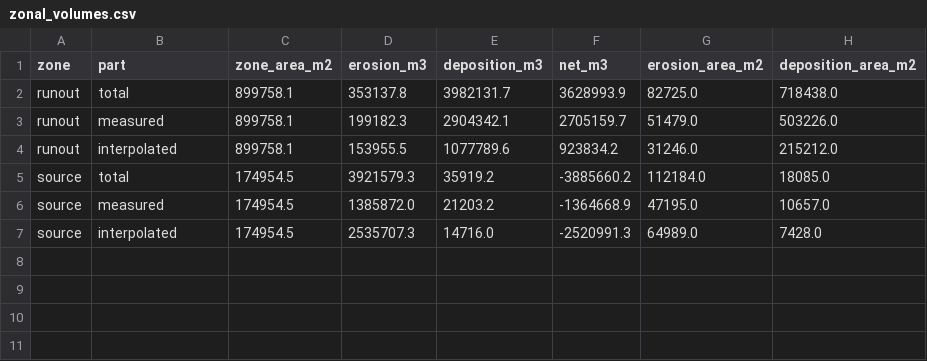
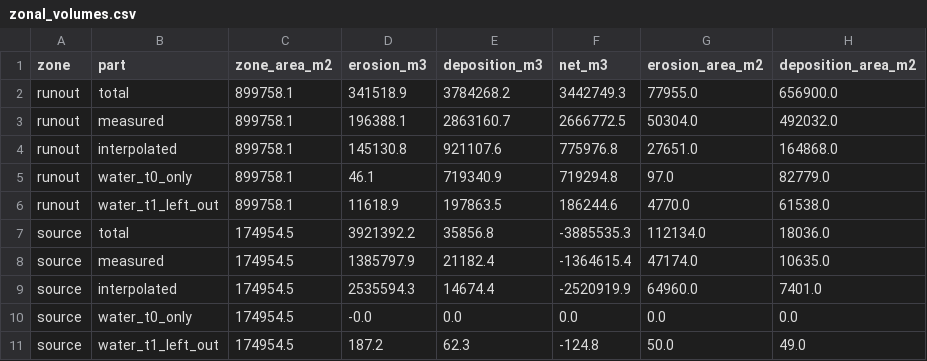
Before and after one commit to ThomasGBernard/oso-landslide-lidar-change, a CSV file: results/zonal_volumes.csv, drawn as a sheet.

Commit message:
Water masks per epoch: 2014 water left out, 2013 channel flagged; reference toolbox v0.7.0

```diff
--- a/results/zonal_volumes.csv
+++ b/results/zonal_volumes.csv
@@ -1,7 +1,11 @@
 zone,part,zone_area_m2,erosion_m3,deposition_m3,net_m3,erosion_area_m2,deposition_area_m2
-runout,total,899758.1,353137.8,3982131.7,3628993.9,82725.0,718438.0
-runout,measured,899758.1,199182.3,2904342.1,2705159.7,51479.0,503226.0
-runout,interpolated,899758.1,153955.5,1077789.6,923834.2,31246.0,215212.0
-source,total,174954.5,3921579.3,35919.2,-3885660.2,112184.0,18085.0
-source,measured,174954.5,1385872.0,21203.2,-1364668.9,47195.0,10657.0
-source,interpolated,174954.5,2535707.3,14716.0,-2520991.3,64989.0,7428.0
+runout,total,899758.1,341518.9,3784268.2,3442749.3,77955.0,656900.0
+runout,measured,899758.1,196388.1,2863160.7,2666772.5,50304.0,492032.0
+runout,interpolated,899758.1,145130.8,921107.6,775976.8,27651.0,164868.0
+runout,water_t0_only,899758.1,46.1,719340.9,719294.8,97.0,82779.0
+runout,water_t1_left_out,899758.1,11618.9,197863.5,186244.6,4770.0,61538.0
+source,total,174954.5,3921392.2,35856.8,-3885535.3,112134.0,18036.0
+source,measured,174954.5,1385797.9,21182.4,-1364615.4,47174.0,10635.0
+source,interpolated,174954.5,2535594.3,14674.4,-2520919.9,64960.0,7401.0
+source,water_t0_only,174954.5,-0.0,0.0,0.0,0.0,0.0
+source,water_t1_left_out,174954.5,187.2,62.3,-124.8,50.0,49.0
```
Also changed, not shown: results/volume_uncertainty.csv, 19 other files.
